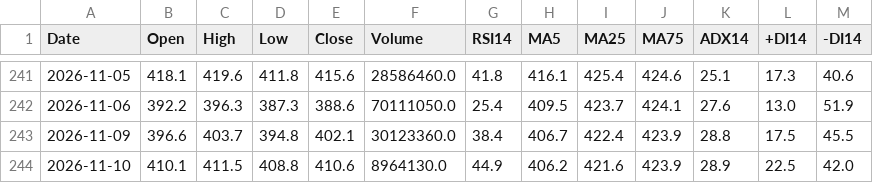
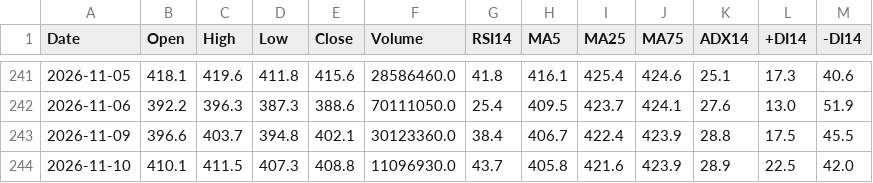
Before and after one commit to yamaccu/marketdata, a CSV file: data/topix_etf.csv, drawn as a sheet; only a part is shown, gaps mark what is left out.

```diff
--- a/data/topix_etf.csv
+++ b/data/topix_etf.csv
@@ -243,2 +243,2 @@ Date,Open,High,Low,Close,Volume,RSI14,MA5,MA25,MA75,ADX14,+DI14,-DI14
 2026-11-09,396.6,403.7,394.8,402.1,30123360.0,38.4,406.7,422.4,423.9,28.8,17.5,45.5
-2026-11-10,410.1,411.5,408.8,410.6,8964130.0,44.9,406.2,421.6,423.9,28.9,22.5,42.0
+2026-11-10,410.1,411.5,407.3,408.8,11096930.0,43.7,405.8,421.6,423.9,28.9,22.5,42.0
```
Also changed, not shown: data/1360.csv, data/1579.csv, 19 other files.
